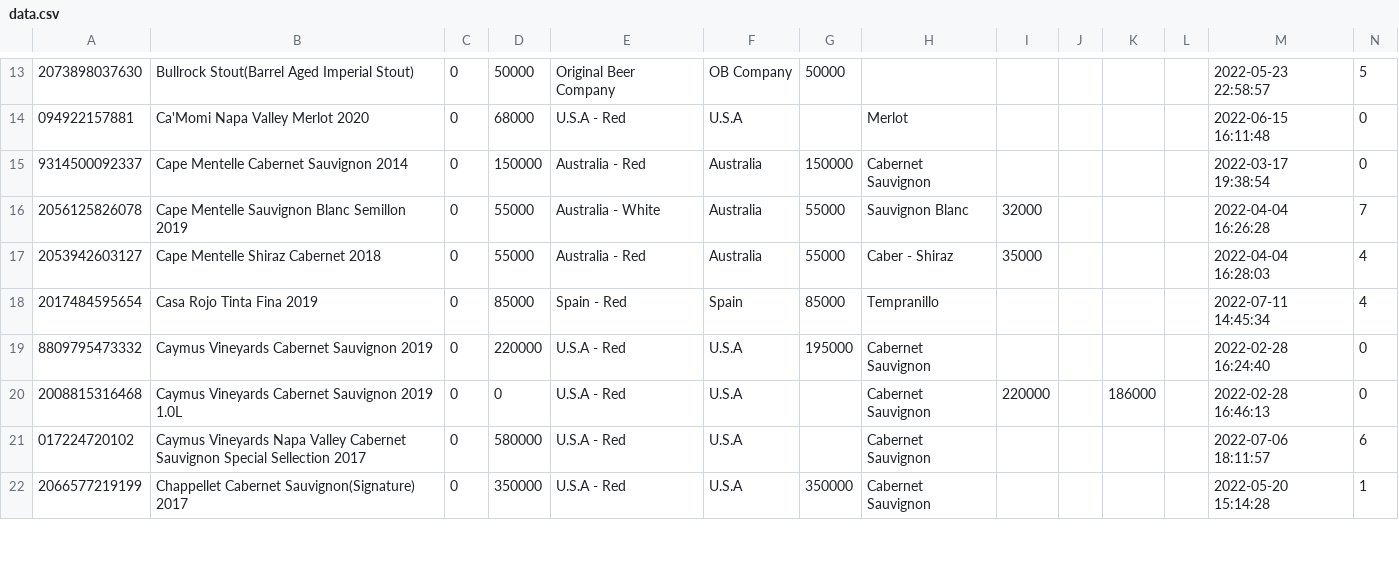
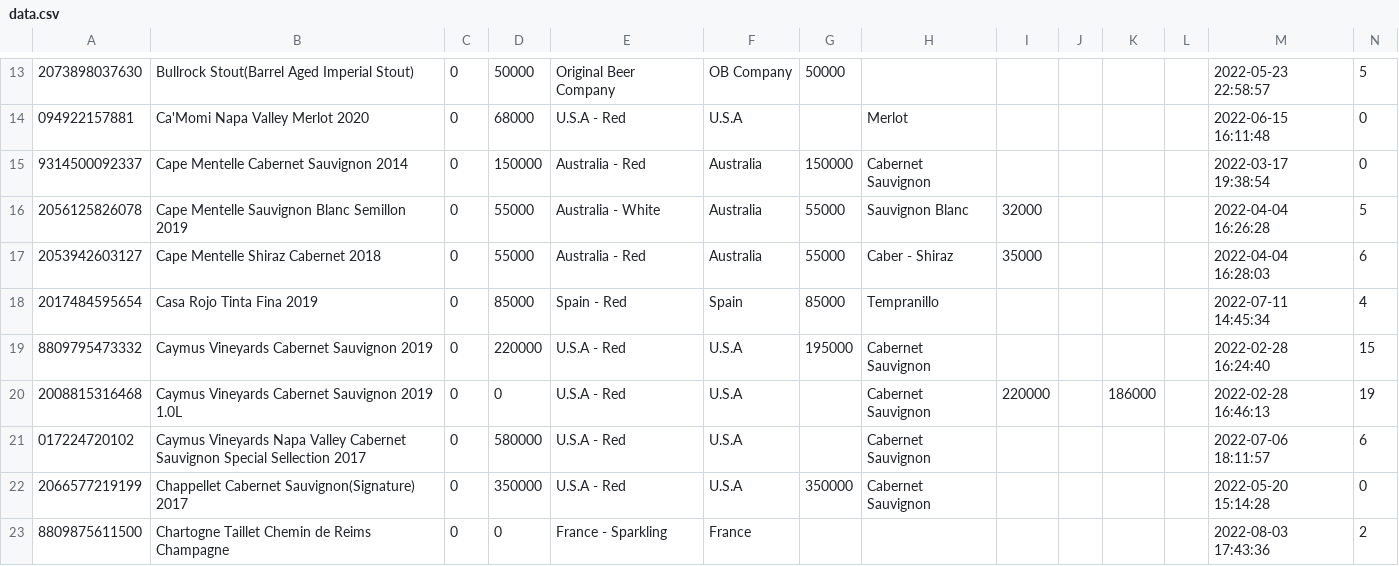
Before and after one commit to Lunavine/lunavine.github.io, a CSV file: public/data/data.csv, drawn as a sheet; only a part is shown, gaps mark what is left out; the diff covers the shown part only.

```diff
--- a/public/data/data.csv
+++ b/public/data/data.csv
@@ -15,8 +15,9 @@
 9314500092337,Cape Mentelle Cabernet Sauvignon 2014,0,150000,Australia - Red,Australia,150000,Cabernet Sauvignon,,,,,2022-03-17 19:38:54,0
-2056125826078,Cape Mentelle Sauvignon Blanc Semillon 2019,0,55000,Australia - White,Australia,55000,Sauvignon Blanc,32000,,,,2022-04-04 16:26:28,7
-2053942603127,Cape Mentelle Shiraz Cabernet 2018,0,55000,Australia - Red,Australia,55000,Caber - Shiraz,35000,,,,2022-04-04 16:28:03,4
+2056125826078,Cape Mentelle Sauvignon Blanc Semillon 2019,0,55000,Australia - White,Australia,55000,Sauvignon Blanc,32000,,,,2022-04-04 16:26:28,5
+2053942603127,Cape Mentelle Shiraz Cabernet 2018,0,55000,Australia - Red,Australia,55000,Caber - Shiraz,35000,,,,2022-04-04 16:28:03,6
 2017484595654,Casa Rojo Tinta Fina 2019,0,85000,Spain - Red,Spain,85000,Tempranillo,,,,,2022-07-11 14:45:34,4
-8809795473332,Caymus Vineyards Cabernet Sauvignon 2019,0,220000,U.S.A - Red,U.S.A,195000,Cabernet Sauvignon,,,,,2022-02-28 16:24:40,0
-2008815316468,Caymus Vineyards Cabernet Sauvignon 2019 1.0L,0,0,U.S.A - Red,U.S.A,,Cabernet Sauvignon,220000,,186000,,2022-02-28 16:46:13,0
+8809795473332,Caymus Vineyards Cabernet Sauvignon 2019,0,220000,U.S.A - Red,U.S.A,195000,Cabernet Sauvignon,,,,,2022-02-28 16:24:40,15
+2008815316468,Caymus Vineyards Cabernet Sauvignon 2019 1.0L,0,0,U.S.A - Red,U.S.A,,Cabernet Sauvignon,220000,,186000,,2022-02-28 16:46:13,19
 017224720102,Caymus Vineyards Napa Valley Cabernet Sauvignon Special Sellection 2017,0,580000,U.S.A - Red,U.S.A,,Cabernet Sauvignon,,,,,2022-07-06 18:11:57,6
-2066577219199,Chappellet Cabernet Sauvignon(Signature) 2017,0,350000,U.S.A - Red,U.S.A,350000,Cabernet Sauvignon,,,,,2022-05-20 15:14:28,1
+2066577219199,Chappellet Cabernet Sauvignon(Signature) 2017,0,350000,U.S.A - Red,U.S.A,350000,Cabernet Sauvignon,,,,,2022-05-20 15:14:28,0
+8809875611500,Chartogne Taillet Chemin de Reims Champagne,0,0,France - Sparkling,France,,,,,,,2022-08-03 17:43:36,2
```
Also changed, not shown: 12 added rows and 42 edited cells elsewhere in this file.
